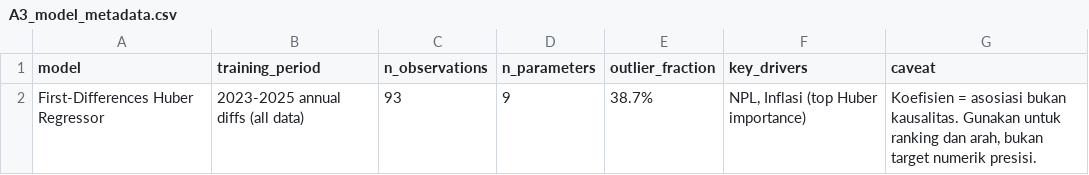
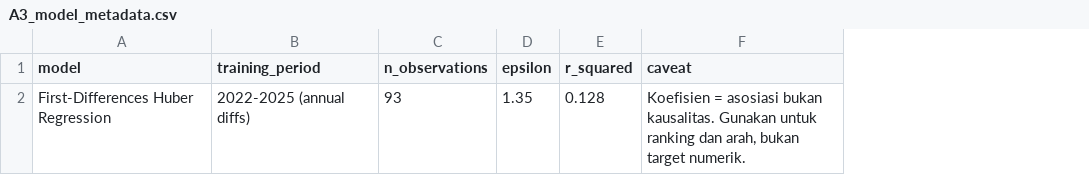
Before and after one commit to bimyusufk/Microsoft-Datathon-TWP90-Early-Warning-System, a CSV file: pipeline_A/output/A3_model_metadata.csv, drawn as a sheet; removed rows and columns are numbered as before the commit, all else as after; the diff names each change by its address in the sheet, - before the commit and + after, or states it on an @@ line.

```diff
--- a/pipeline_A/output/A3_model_metadata.csv
+++ b/pipeline_A/output/A3_model_metadata.csv
-column D (n_parameters), row 2: 9
-column E (outlier_fraction), row 2: 38.7%
-column F (key_drivers), row 2: NPL, Inflasi (top Huber importance)
+column D (epsilon), row 2: 1.35
+column E (r_squared), row 2: 0.128
-A2 (model): First-Differences Huber Regressor
+A2 (model): First-Differences Huber Regression
-B2 (training_period): 2023-2025 annual diffs (all data)
+B2 (training_period): 2022-2025 (annual diffs)
-F2 (caveat): …bukan target numerik presisi.
+F2 (caveat): …bukan target numerik.
```
Also changed, not shown: pipeline_A/output/A3_economic_drivers.csv, 5 other files.
